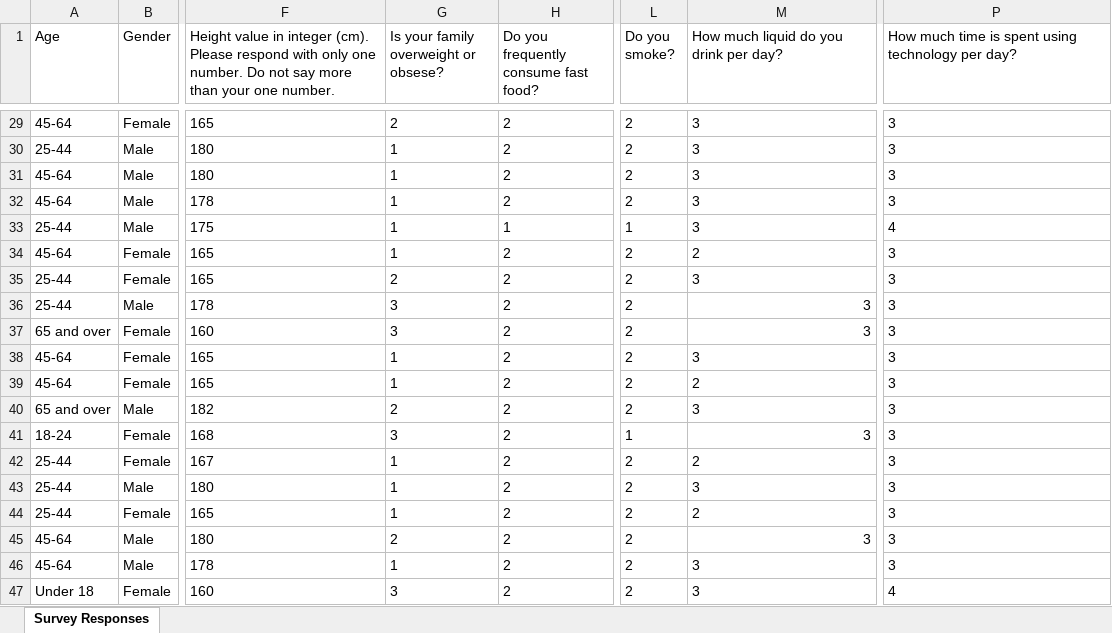
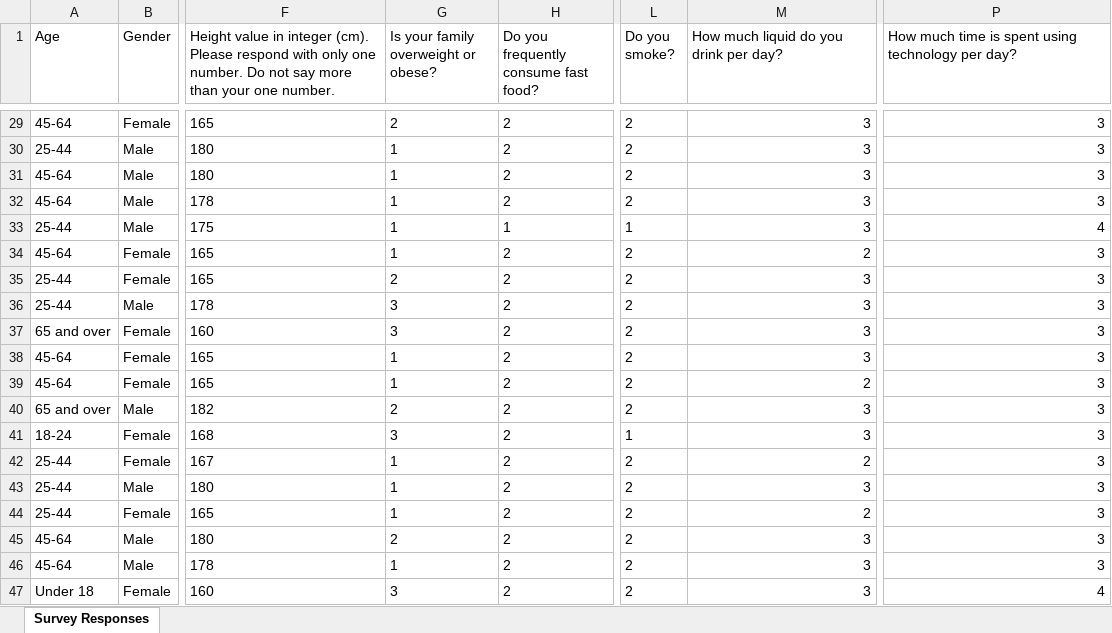
Before and after one commit to freesampul/insilico-surveys, an Excel workbook: paper/llm/data.xlsx, sheet Survey Responses, drawn as a sheet; only a part is shown, gaps mark what is left out; values as stored, in another font and other column widths than the file's, no borders; the diff covers the shown part only; the diff names each change by its address in the sheet, - before the commit and + after, or states it on an @@ line.

```diff
--- a/paper/llm/data.xlsx (sheet Survey Responses)
+++ b/paper/llm/data.xlsx (sheet Survey Responses)
-G1: Is your family overweight or obsese?
+G1: Is your family overweight or obese?
-M29:M35 alignment: left
+M29:M35 alignment: right
-P29:P47 alignment: left
+P29:P47 alignment: right
-M38:M40 alignment: left
+M38:M40 alignment: right
-M42:M44 alignment: left
+M42:M44 alignment: right
-M46:M47 alignment: left
+M46:M47 alignment: right
```
Also changed, not shown: cell formats elsewhere in this sheet, 23 other files.
